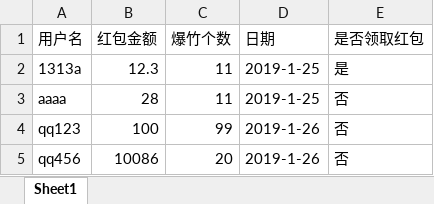
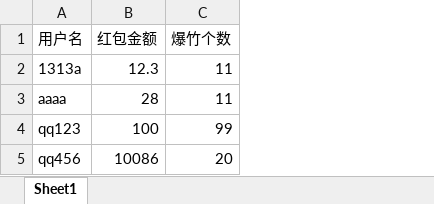
Before and after one commit to lss5270/vue-admin-spa-api, an Excel workbook: uploadFile/会员导入模板.xlsx, sheet Sheet1, drawn as a sheet; values as stored, in another font and other column widths than the file's, no borders; the diff names each change by its address in the sheet, - before the commit and + after, or states it on an @@ line.

Commit message:
导入模板更新

```diff
--- a/uploadFile/会员导入模板.xlsx (sheet Sheet1)
+++ b/uploadFile/会员导入模板.xlsx (sheet Sheet1)
-column D (日期), rows 2-5: 2019-1-25 | 2019-1-25 | 2019-1-26 | 2019-1-26
-column E (是否领取红包), rows 2-5: 是 | 否 | 否 | 否
```
